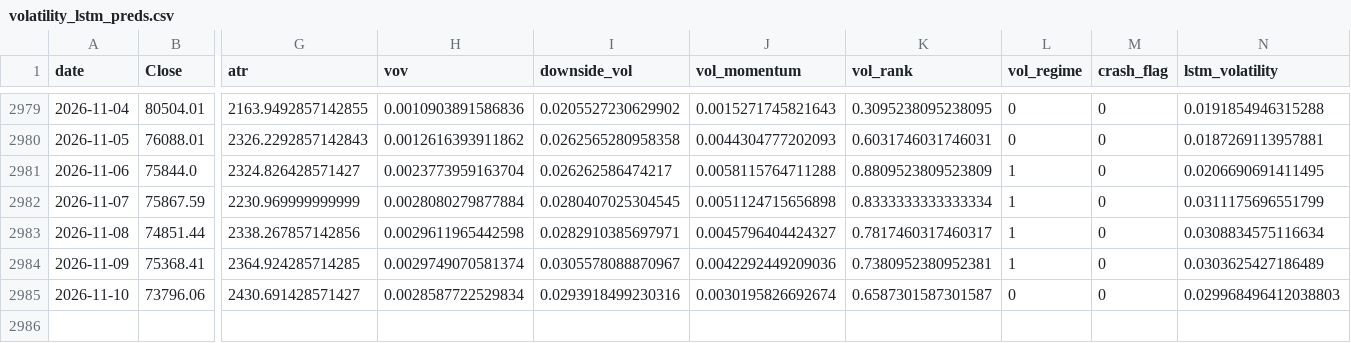
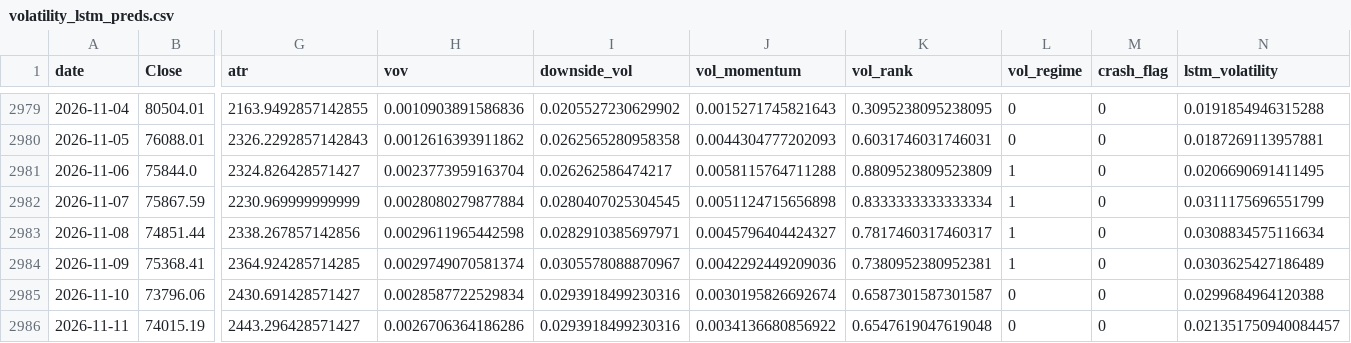
Before and after one commit to manavmax/Bitcoin-Alpha-System, a CSV file: model_2_volatility_risk/results/volatility_lstm_preds.csv, drawn as a sheet; only a part is shown, gaps mark what is left out; rows hold the shown columns only; the diff names each change by its address in the sheet, - before the commit and + after, or states it on an @@ line.

```diff
--- a/model_2_volatility_risk/results/volatility_lstm_preds.csv
+++ b/model_2_volatility_risk/results/volatility_lstm_preds.csv
-N2985 (lstm_volatility): 0.029968496412038803
+N2985 (lstm_volatility): 0.0299684964120388
+row 2986: 2026-11-11 | 74015.19 | 2443.296428571427 | 0.0026706364186286 | 0.0293918499230316 | 0.0034136680856922 | 0.6547619047619048 | 0 | 0 | 0.021351750940084457
```
Also changed, not shown: model_1_price_dynamics/data_raw/btc_1d_2018_2025.csv, model_2_volatility_risk/results/model2_final_volatility.csv, 43 other files.
